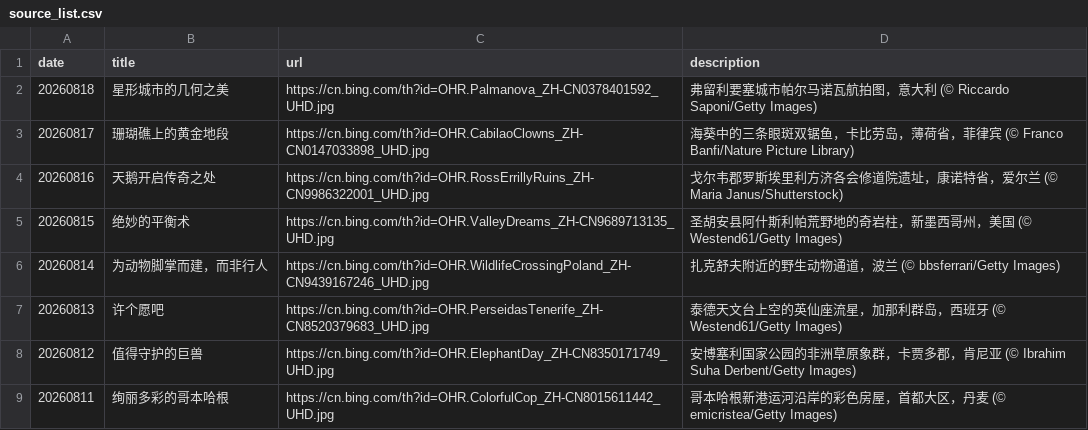
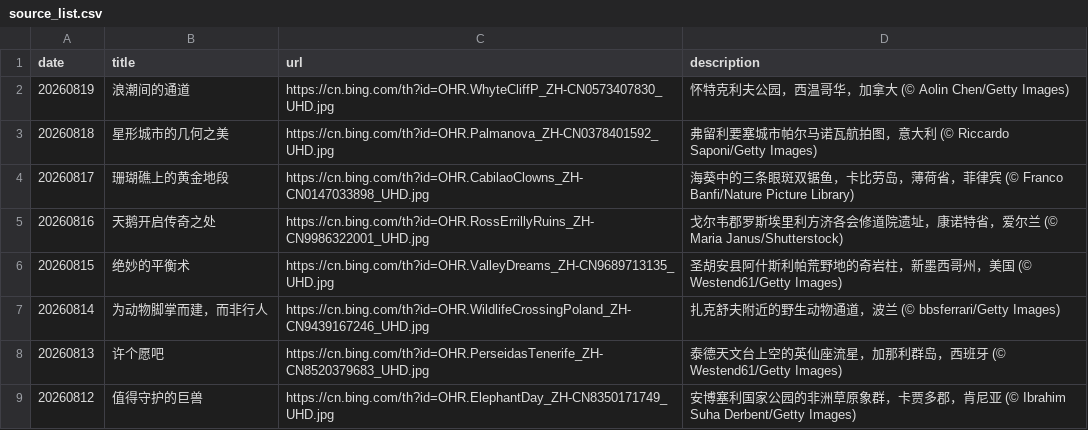
Before and after one commit to chnbsdan/bw, a CSV file: source_list.csv, drawn as a sheet; only a part is shown; the shorter side is filled out with more unchanged rows.

```diff
--- a/source_list.csv
+++ b/source_list.csv
@@ -1,2 +1,3 @@
 date,title,url,description
+20260819,浪潮间的通道,https://cn.bing.com/th?id=OHR.WhyteCliffP_ZH-CN0573407830_UHD.jpg,怀特克利夫公园，西温哥华，加拿大 (© Aolin Chen/Getty Images)
 20260818,星形城市的几何之美,https://cn.bing.com/th?id=OHR.Palmanova_ZH-CN0378401592_UHD.jpg,弗留利要塞城市帕尔马诺瓦航拍图，意大利 (© Riccardo Saponi/Getty Images)
```
Also changed, not shown: 1 other file.
